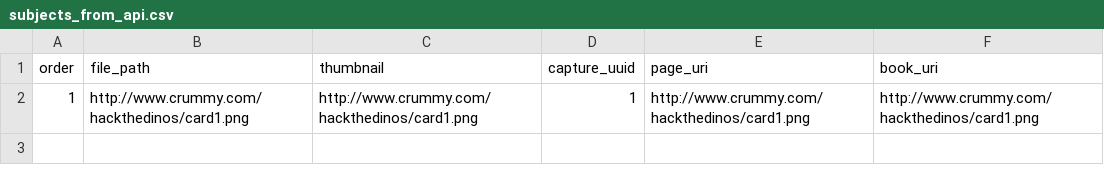
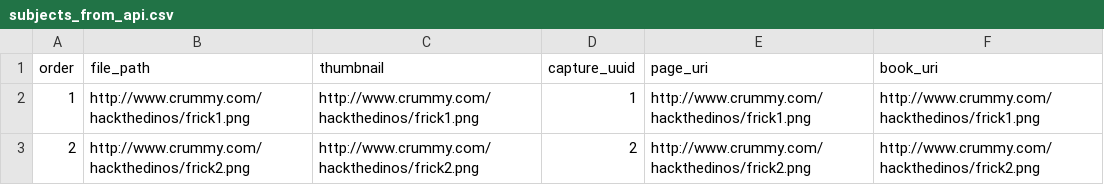
Before and after one commit to HackTheDinos/crowd_saurus, a CSV file: project/frick/subjects/subjects_from_api.csv, drawn as a sheet.

```diff
--- a/project/frick/subjects/subjects_from_api.csv
+++ b/project/frick/subjects/subjects_from_api.csv
@@ -1,2 +1,3 @@
 order,file_path,thumbnail,capture_uuid,page_uri,book_uri
-1,http://www.crummy.com/hackthedinos/card1.png,http://www.crummy.com/hackthedinos/card1.png,1,http://www.crummy.com/hackthedinos/card1.png,http://www.crummy.com/hackthedinos/card1.png
+1,http://www.crummy.com/hackthedinos/frick1.png,http://www.crummy.com/hackthedinos/frick1.png,1,http://www.crummy.com/hackthedinos/frick1.png,http://www.crummy.com/hackthedinos/frick1.png
+2,http://www.crummy.com/hackthedinos/frick2.png,http://www.crummy.com/hackthedinos/frick2.png,2,http://www.crummy.com/hackthedinos/frick2.png,http://www.crummy.com/hackthedinos/frick2.png
```
Also changed, not shown: project/frick/subjects/group_only_one_group.csv, project/frick/subjects/groups.csv, 3 other files.
